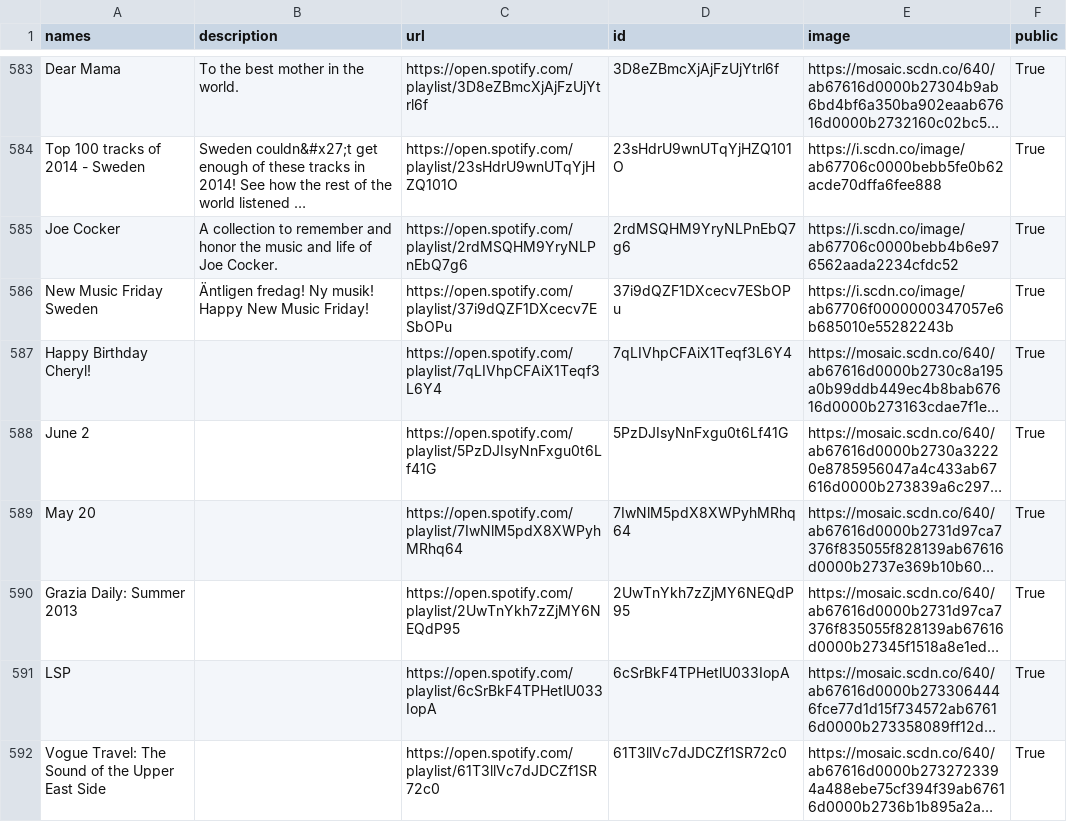
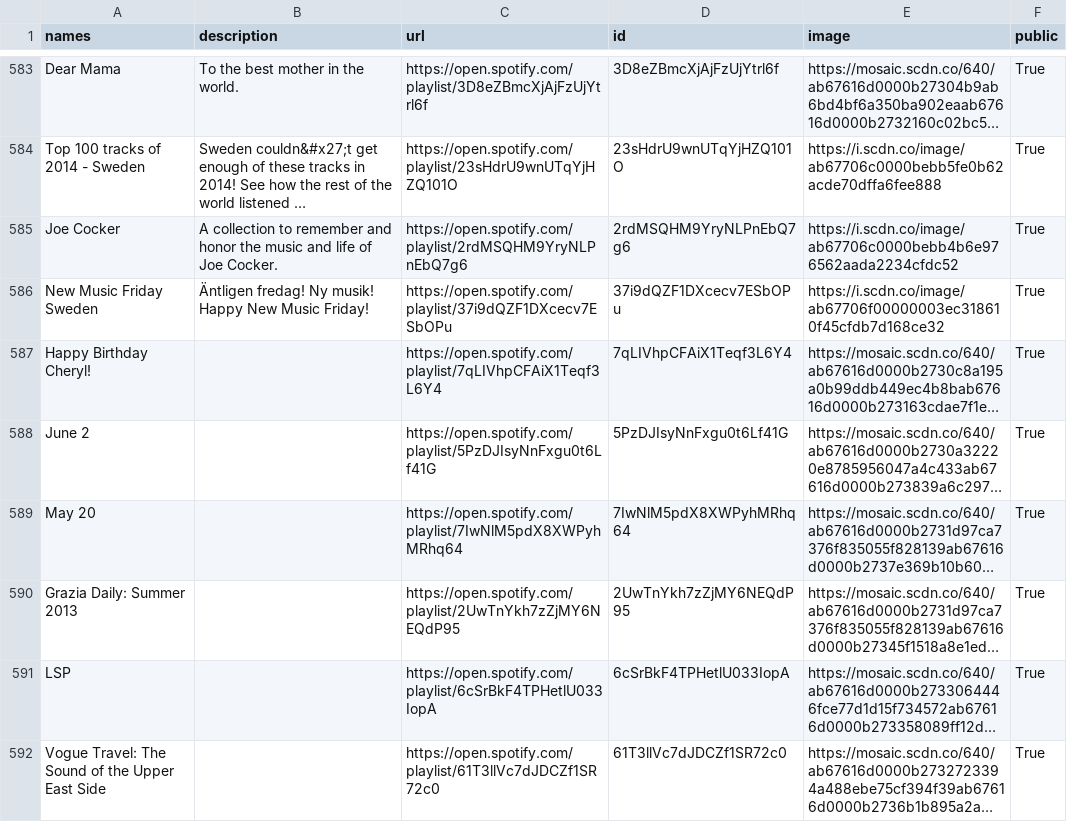
Before and after one commit to GrAMATO/Spotify_final, a CSV file: Testfolder/data_playlists.csv, drawn as a sheet; only a part is shown, gaps mark what is left out; long unchanged cells end in …; the diff names each change by its address in the sheet, - before the commit and + after, or states it on an @@ line.

Commit message:
update

```diff
--- a/Testfolder/data_playlists.csv
+++ b/Testfolder/data_playlists.csv
-E586 (image): https://i.scdn.co/image/ab67706f0000000347057e6b685010e55282243b
+E586 (image): https://i.scdn.co/image/ab67706f00000003ec318610f45cfdb7d168ce32
```
